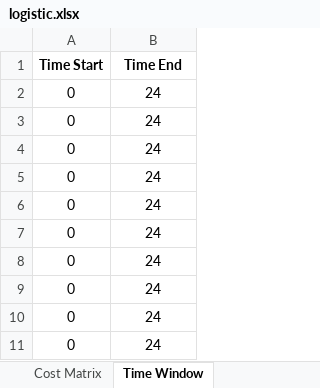
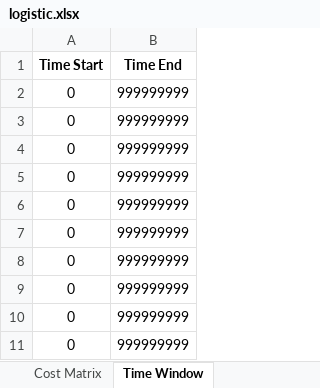
Before and after one commit to huongquynh1611/Routing_optimization, an Excel workbook: modeling/logistic.xlsx, sheet Time Window, drawn as a sheet; values as stored, in another font and other column widths than the file's, no borders; the diff names each change by its address in the sheet, - before the commit and + after, or states it on an @@ line.

```diff
--- a/modeling/logistic.xlsx (sheet Time Window)
+++ b/modeling/logistic.xlsx (sheet Time Window)
-B2:B11 (Time End): 24
+B2:B11 (Time End): 999999999
```
Also changed, not shown: 4 other files.
